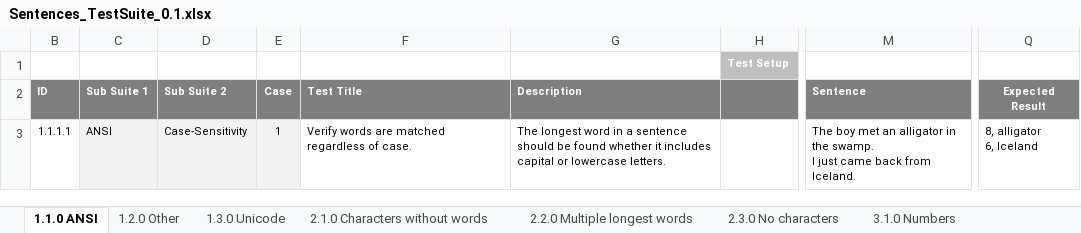
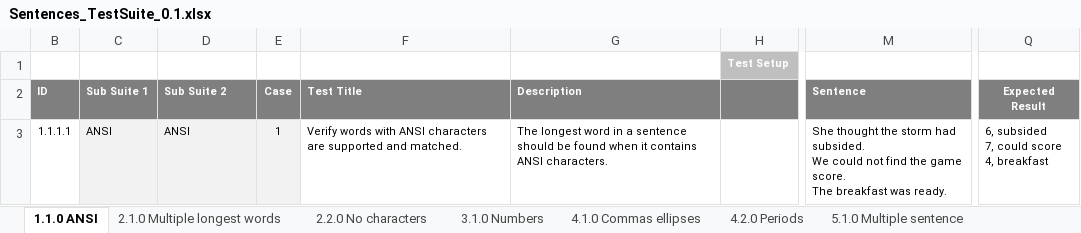
Before and after one commit to doenn/sentences, an Excel workbook: doc/Sentences_TestSuite_0.1.xlsx, sheet 1.1.0 ANSI, drawn as a sheet; only a part is shown, gaps mark what is left out; values as stored, in another font and other column widths than the file's, no borders; ↵ is a line break in a cell; the diff names each change by its address in the sheet, - before the commit and + after, or states it on an @@ line.

Commit message:
Smoke tests implemented

```diff
--- a/doc/Sentences_TestSuite_0.1.xlsx (sheet 1.1.0 ANSI)
+++ b/doc/Sentences_TestSuite_0.1.xlsx (sheet 1.1.0 ANSI)
-sheet tab: 1.2.0 Other
+sheet tab: 2.1.0 Multiple longest words
-sheet tab: 1.3.0 Unicode
+sheet tab: 2.2.0 No characters
-sheet tab: 2.1.0 Characters without words
-sheet tab: 2.2.0 Multiple longest words
-sheet tab: 2.3.0 No characters
-D3 (Sub Suite 2): Case-Sensitivity
+D3 (Sub Suite 2): ANSI
-F3 (Test Title): Verify words are matched regardless of case.
+F3 (Test Title): Verify words with ANSI characters are supported and matched.
-G3 (Description): …be found whether it includes capital or lowercase letters.
+G3 (Description): …be found when it contains ANSI characters.
-M3 (Sentence): The boy met an alligator in the swamp. ↵ I just came back from Iceland.
+M3 (Sentence): She thought the storm had subsided. ↵ We could not find the game score. ↵ The breakfast was ready.
-Q3 (Expected Result): 8, alligator ↵ 6, Iceland
+Q3 (Expected Result): 6, subsided ↵ 7, could score ↵ 4, breakfast
```
Also changed, not shown: sheet 2.2.0 No characters, sheet 2.1.0 Multiple longest words, sheet 3.1.0 Numbers, other sheet tabs, doc/Sentences_Checklist_0.1.xlsx.
